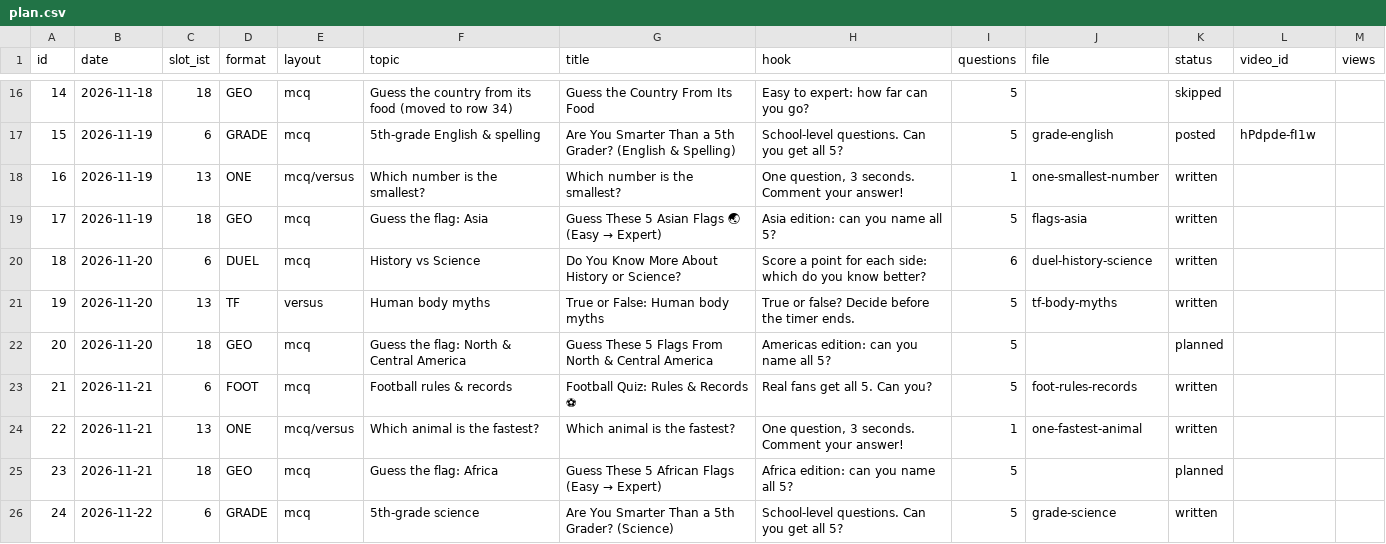
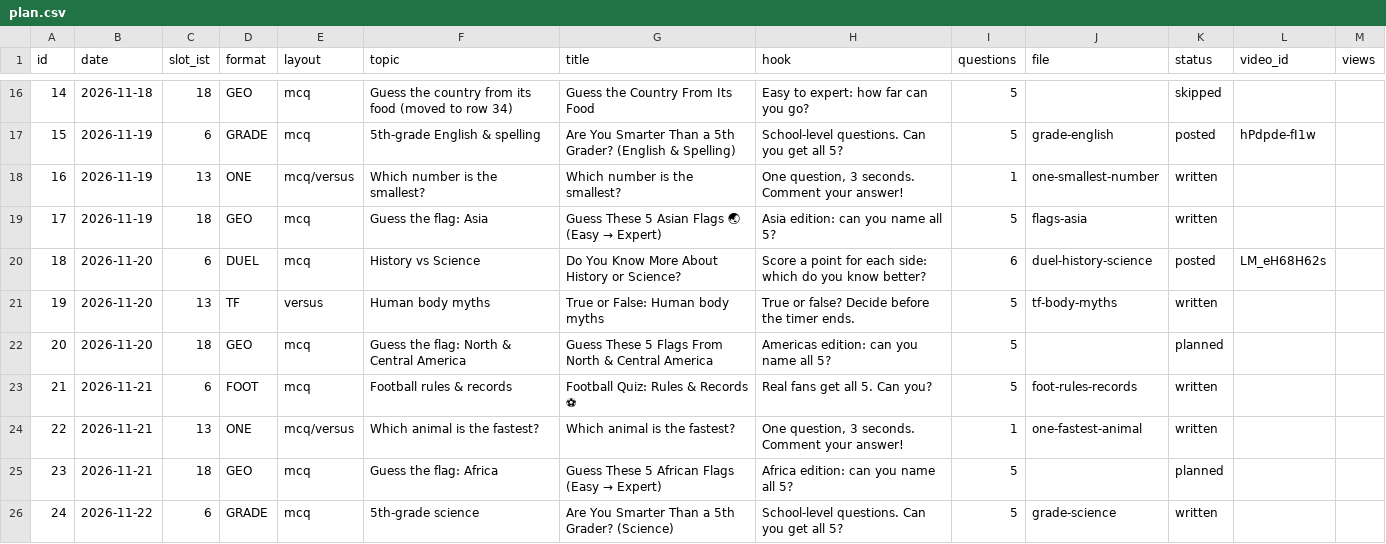
Before and after one commit to JagadeeswarP/quiz-shorts, a CSV file: plan.csv, drawn as a sheet; only a part is shown, gaps mark what is left out.

```diff
--- a/plan.csv
+++ b/plan.csv
@@ -19,3 +19,3 @@ id,date,slot_ist,format,layout,topic,title,hook,questions,file,status,video_id,v
 17,2026-11-19,18,GEO,mcq,Guess the flag: Asia,Guess These 5 Asian Flags 🌏 (Easy → Expert),Asia edition: can you name all 5?,5,flags-asia,written,,
-18,2026-11-20,6,DUEL,mcq,History vs Science,Do You Know More About History or Science?,Score a point for each side: which do you know better?,6,duel-history-science,written,,
+18,2026-11-20,6,DUEL,mcq,History vs Science,Do You Know More About History or Science?,Score a point for each side: which do you know better?,6,duel-history-science,posted,LM_eH68H62s,
 19,2026-11-20,13,TF,versus,Human body myths,True or False: Human body myths,True or false? Decide before the timer ends.,5,tf-body-myths,written,,
```
Also changed, not shown: 2 other files.
